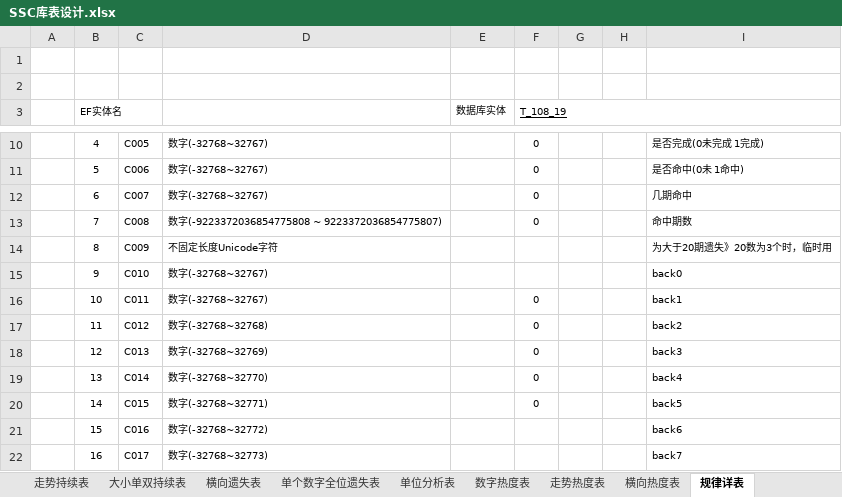
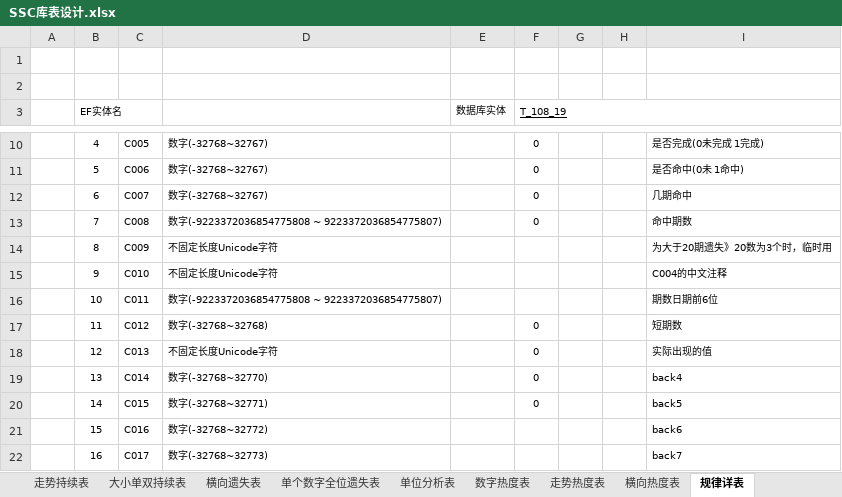
Before and after one commit to cqssc/ssc, an Excel workbook: Wendang/SSC库表设计.xlsx, sheet 规律详表, drawn as a sheet; only a part is shown, gaps mark what is left out; values as stored, in another font and other column widths than the file's, no borders; the diff names each change by its address in the sheet, - before the commit and + after, or states it on an @@ line.

```diff
--- a/Wendang/SSC库表设计.xlsx (sheet 规律详表)
+++ b/Wendang/SSC库表设计.xlsx (sheet 规律详表)
-D15: 数字(-32768~32767)
+D15: 不固定长度Unicode字符
-I15: back0
+I15: C004的中文注释
-D16: 数字(-32768~32767)
+D16: 数字(-9223372036854775808 ~ 9223372036854775807)
-F16 (T_108_19): 0
+F16 (T_108_19): (empty)
-I16: back1
+I16: 期数日期前6位
-I17: back2
+I17: 短期数
-D18: 数字(-32768~32769)
+D18: 不固定长度Unicode字符
-I18: back3
+I18: 实际出现的值
```
Also changed, not shown: 3 other files.
